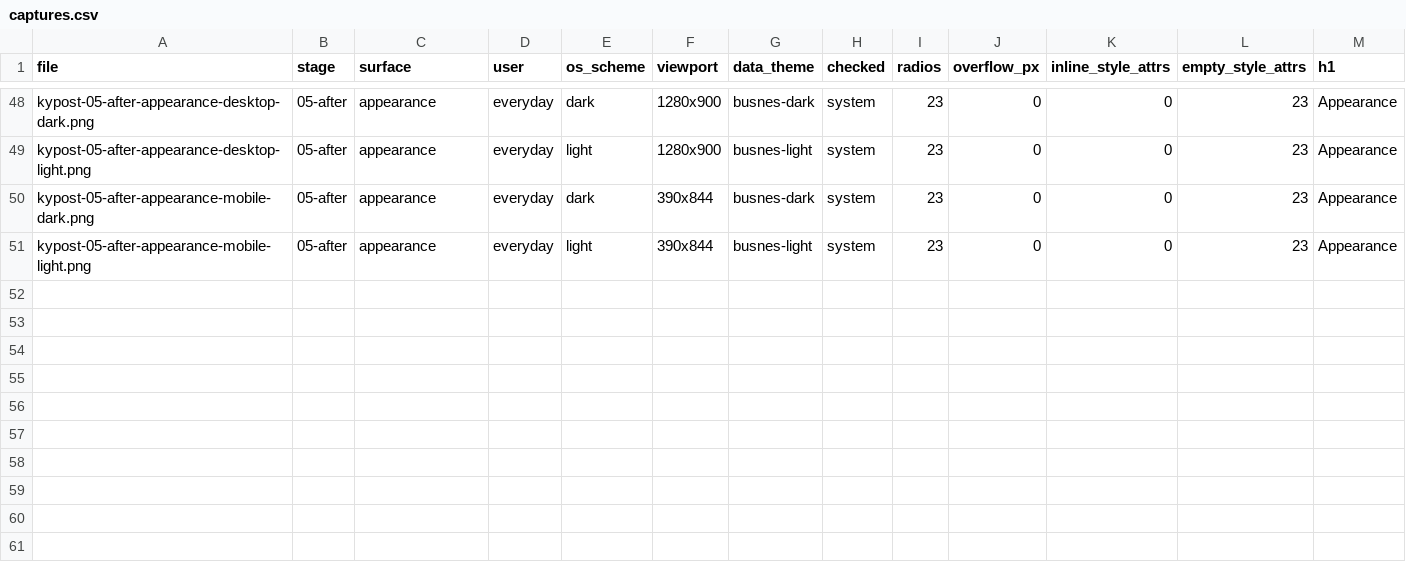
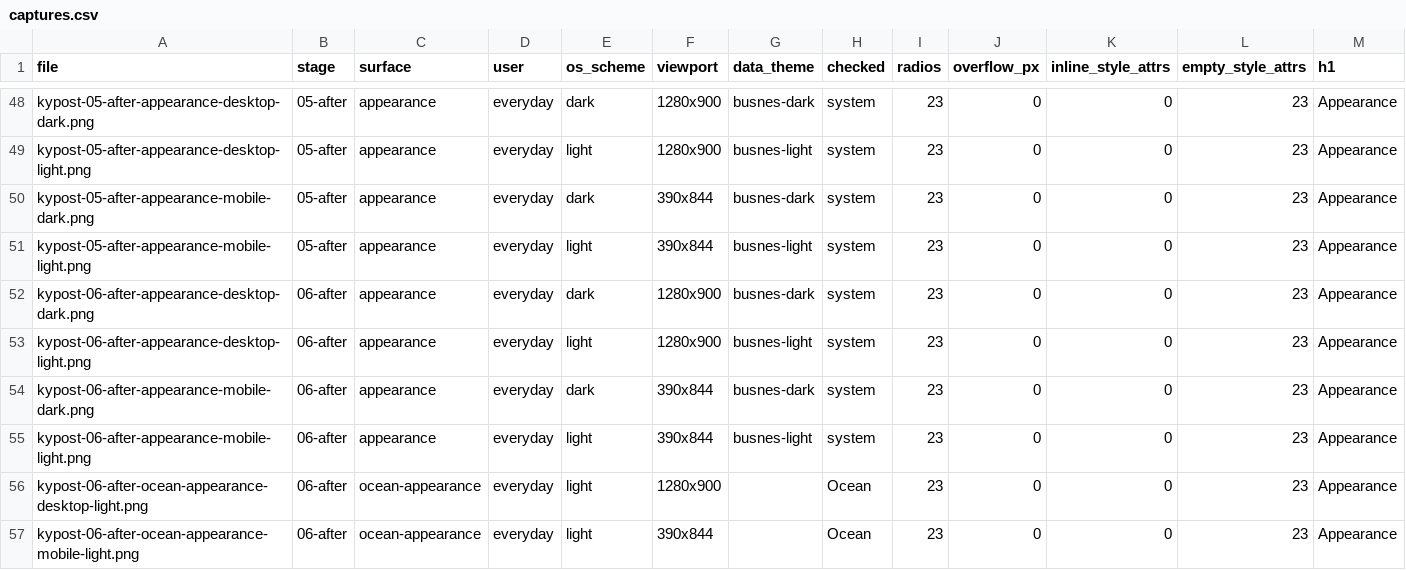
Before and after one commit to Busnes-app/KyPost-Server, a CSV file: docs/ui-fleet-2026-10-26/captures.csv, drawn as a sheet; only a part is shown, gaps mark what is left out; rows hold the shown columns only; the diff names each change by its address in the sheet, - before the commit and + after, or states it on an @@ line.

```diff
--- a/docs/ui-fleet-2026-10-26/captures.csv
+++ b/docs/ui-fleet-2026-10-26/captures.csv
+row 52: kypost-06-after-appearance-desktop-dark.png | 06-after | appearance | everyday | dark | 1280x900 | busnes-dark | system | 23 | 0 | 0 | 23 | Appearance
+row 53: kypost-06-after-appearance-desktop-light.png | 06-after | appearance | everyday | light | 1280x900 | busnes-light | system | 23 | 0 | 0 | 23 | Appearance
+row 54: kypost-06-after-appearance-mobile-dark.png | 06-after | appearance | everyday | dark | 390x844 | busnes-dark | system | 23 | 0 | 0 | 23 | Appearance
+row 55: kypost-06-after-appearance-mobile-light.png | 06-after | appearance | everyday | light | 390x844 | busnes-light | system | 23 | 0 | 0 | 23 | Appearance
+row 56: kypost-06-after-ocean-appearance-desktop-light.png | 06-after | ocean-appearance | everyday | light | 1280x900 |  | Ocean | 23 | 0 | 0 | 23 | Appearance
+row 57: kypost-06-after-ocean-appearance-mobile-light.png | 06-after | ocean-appearance | everyday | light | 390x844 |  | Ocean | 23 | 0 | 0 | 23 | Appearance
```
Also changed, not shown: 13 other files.
